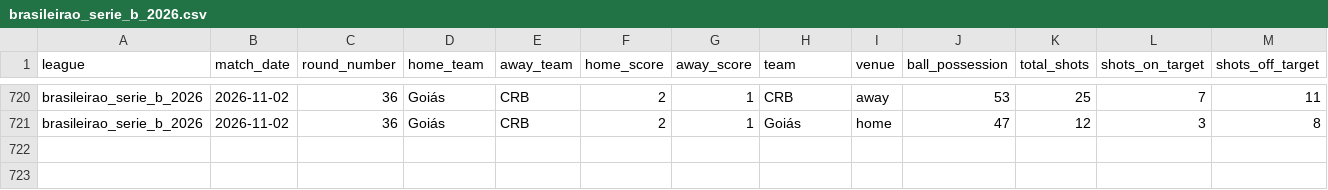
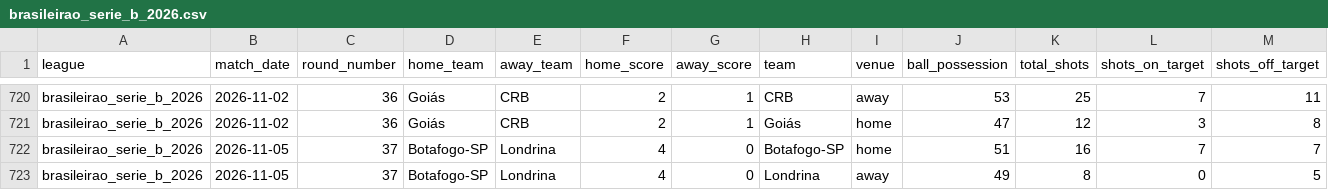
Before and after one commit to aimidas1/-Estatisticas_Equipas-, a CSV file: brasileirao_serie_b_2026.csv, drawn as a sheet; only a part is shown, gaps mark what is left out; rows hold the shown columns only; the diff names each change by its address in the sheet, - before the commit and + after, or states it on an @@ line.

```diff
--- a/brasileirao_serie_b_2026.csv
+++ b/brasileirao_serie_b_2026.csv
+row 722: brasileirao_serie_b_2026 | 2026-11-05 | 37 | Botafogo-SP | Londrina | 4 | 0 | Botafogo-SP | home | 51 | 16 | 7 | 7
+row 723: brasileirao_serie_b_2026 | 2026-11-05 | 37 | Botafogo-SP | Londrina | 4 | 0 | Londrina | away | 49 | 8 | 0 | 5
```
Also changed, not shown: argentina_primera_division_2026.csv, brasileirao_serie_a_2026.csv.
